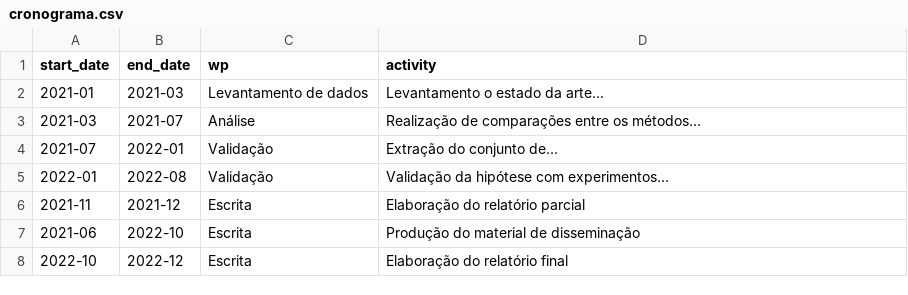
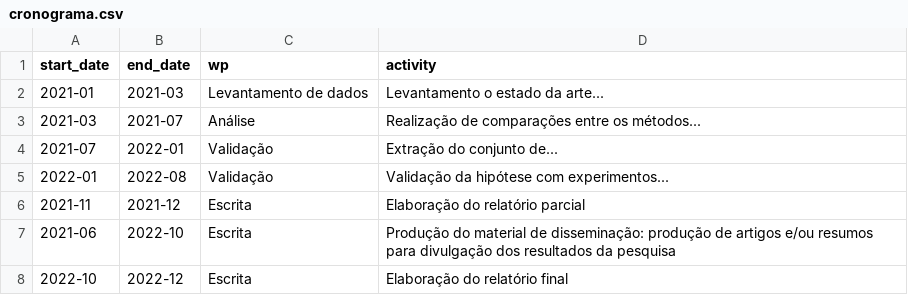
Before and after one commit to thild/modelos-propesp, a CSV file: projeto/cronograma.csv, drawn as a sheet; the diff names each change by its address in the sheet, - before the commit and + after, or states it on an @@ line.

```diff
--- a/projeto/cronograma.csv
+++ b/projeto/cronograma.csv
-D7 (activity): …material de disseminação
+D7 (activity): …material de disseminação: produção de artigos e/ou resumos para divulgação dos resultados da pesquisa
```
Also changed, not shown: 4 other files.
